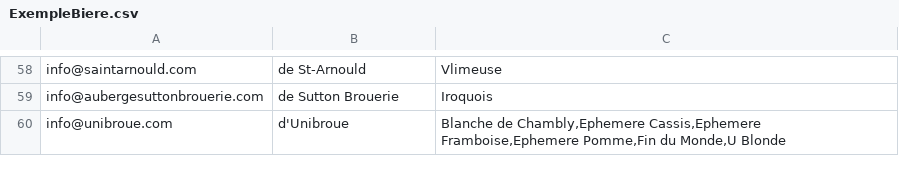
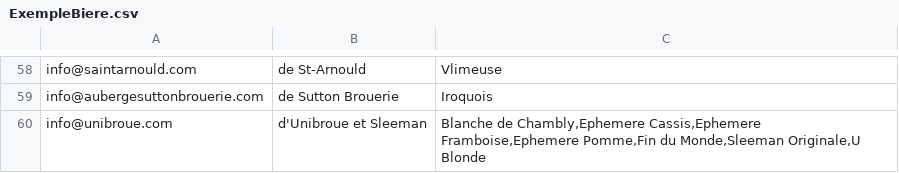
Before and after one commit to nicolasfstgelais/Paysage-brassicole, a CSV file: ExempleBiere.csv, drawn as a sheet; only a part is shown, gaps mark what is left out; the diff names each change by its address in the sheet, - before the commit and + after, or states it on an @@ line.

Commit message:
Update ExempleBiere.csv

```diff
--- a/ExempleBiere.csv
+++ b/ExempleBiere.csv
-B60: d'Unibroue
+B60: d'Unibroue et Sleeman
-C60: …Pomme,Fin du Monde,U Blonde
+C60: …Pomme,Fin du Monde,Sleeman Originale,U Blonde
```
